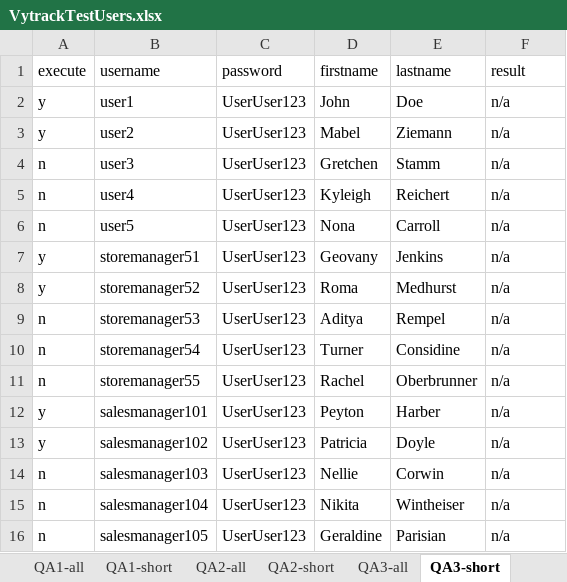
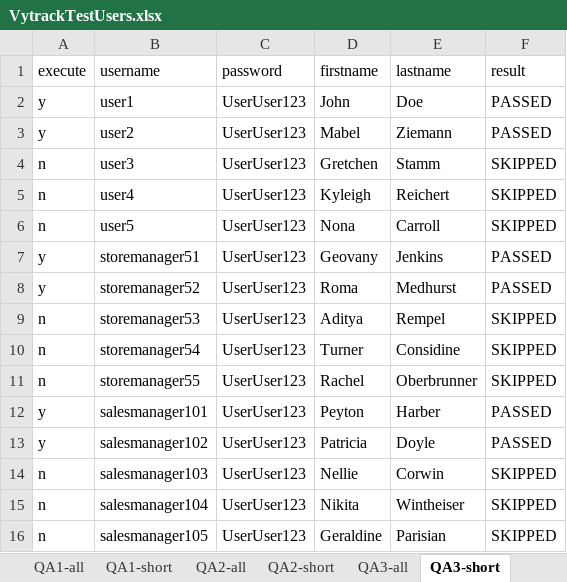
Before and after one commit to SCybertek/Fall2019Selenium, an Excel workbook: VytrackTestUsers.xlsx, sheet QA3-short, drawn as a sheet; values as stored, in another font and other column widths than the file's, no borders; the diff names each change by its address in the sheet, - before the commit and + after, or states it on an @@ line.

Commit message:
Setting the data in Excel file with Data provider

```diff
--- a/VytrackTestUsers.xlsx (sheet QA3-short)
+++ b/VytrackTestUsers.xlsx (sheet QA3-short)
-F2:F3 (result): n/a
+F2:F3 (result): PASSED
-F4:F6 (result): n/a
+F4:F6 (result): SKIPPED
-F7:F8 (result): n/a
+F7:F8 (result): PASSED
-F9:F11 (result): n/a
+F9:F11 (result): SKIPPED
-F12:F13 (result): n/a
+F12:F13 (result): PASSED
-F14:F16 (result): n/a
+F14:F16 (result): SKIPPED
```
Also changed, not shown: 6 other files.
